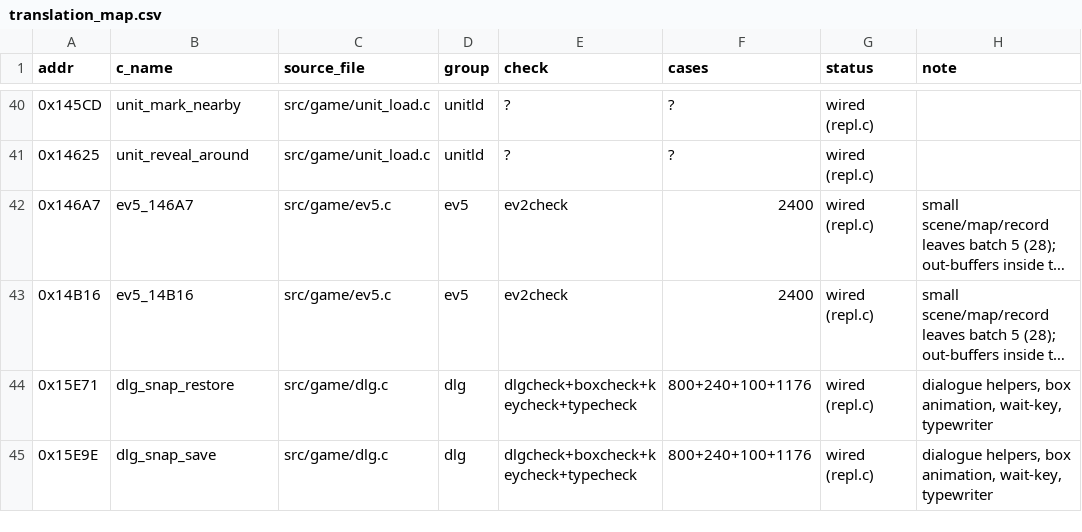
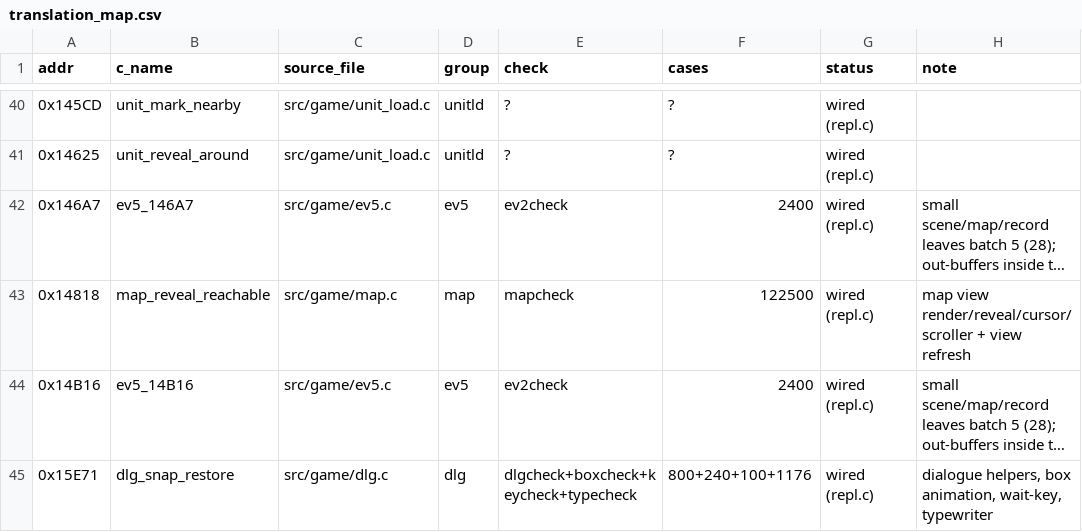
Before and after one commit to lastonesky/fd2host, a CSV file: re/translation_map.csv, drawn as a sheet; only a part is shown, gaps mark what is left out; the shorter side is filled out with more unchanged rows; long unchanged cells end in …; the diff names each change by its address in the sheet, - before the commit and + after, or states it on an @@ line.

Commit message:
第 50 轮：map_reveal_reachable（第 306 个）—— mapcheck 132500/0、regress 8/8、A/B 0 px

```diff
--- a/re/translation_map.csv
+++ b/re/translation_map.csv
+row 43: 0x14818 | map_reveal_reachable | src/game/map.c | map | mapcheck | 122500 | wired (repl.c) | map view render/reveal/cursor/scroller + view refresh
```
Also changed, not shown: 5 other files.
